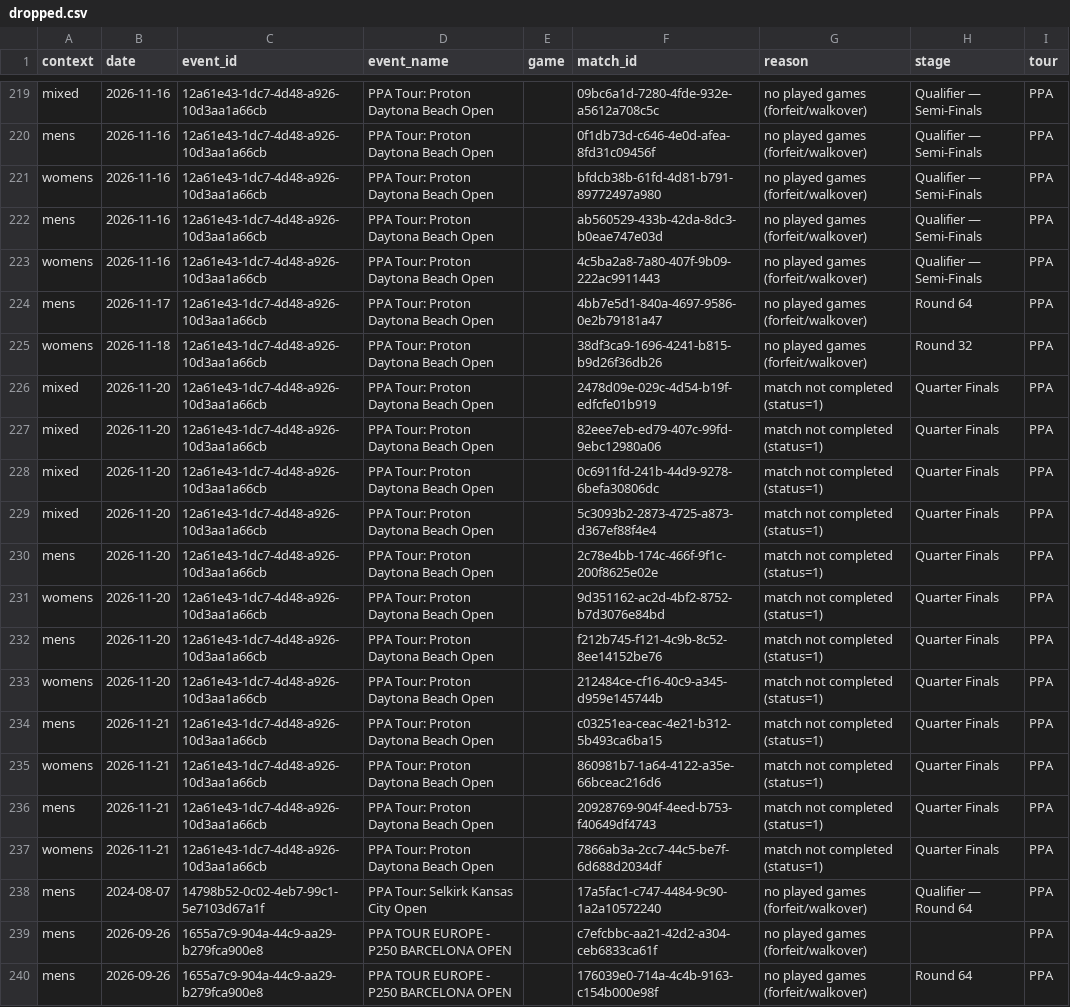
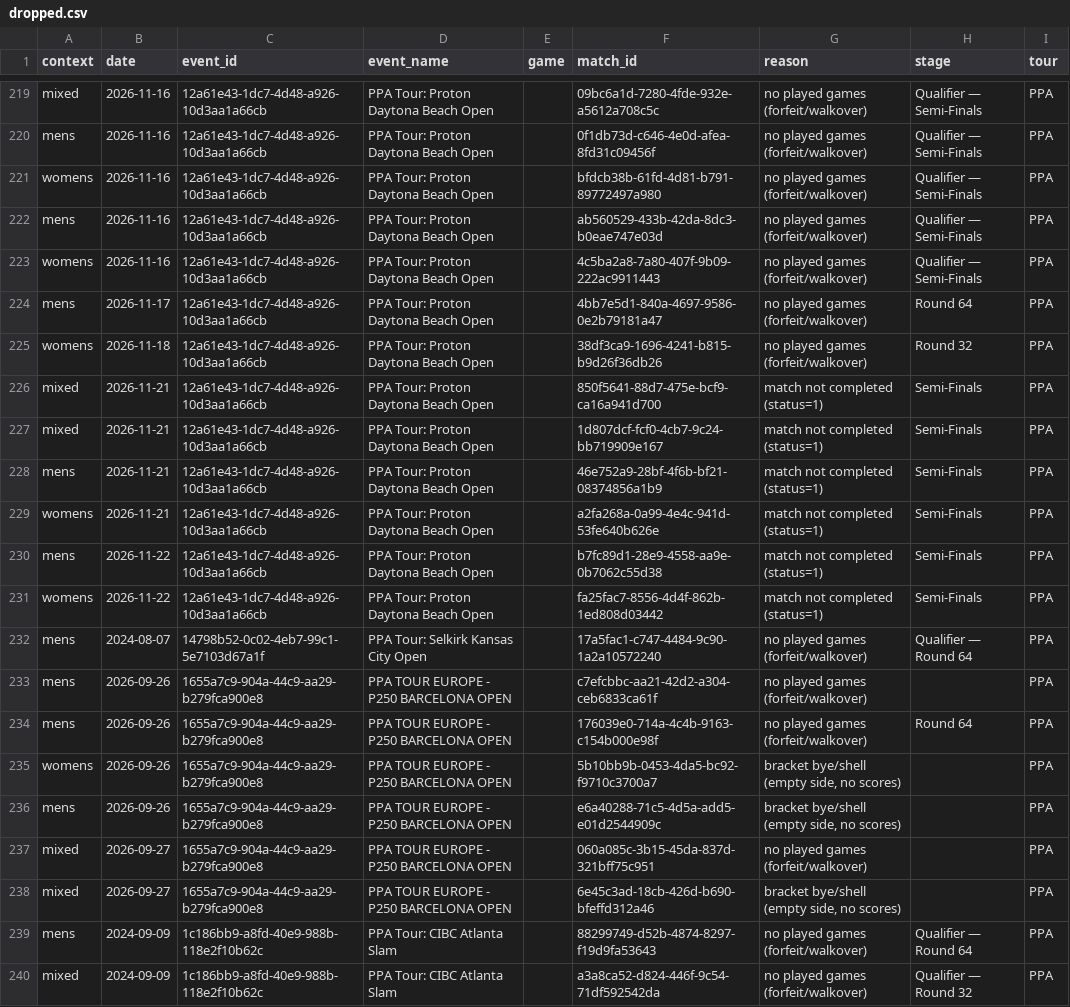
Before and after one commit to chad-murphy-data/pickleball, a CSV file: data/dropped.csv, drawn as a sheet; only a part is shown, gaps mark what is left out; the shorter side is filled out with more unchanged rows.

```diff
--- a/data/dropped.csv
+++ b/data/dropped.csv
@@ -225,14 +225,8 @@ mens,2026-11-17,12a61e43-1dc7-4d48-a926-10d3aa1a66cb,PPA Tour: Proton Daytona Be
 womens,2026-11-18,12a61e43-1dc7-4d48-a926-10d3aa1a66cb,PPA Tour: Proton Daytona Beach Open,,38df3ca9-1696-4241-b815-b9d26f36db26,no played games (forfeit/walkover),Round 32,PPA
-mixed,2026-11-20,12a61e43-1dc7-4d48-a926-10d3aa1a66cb,PPA Tour: Proton Daytona Beach Open,,2478d09e-029c-4d54-b19f-edfcfe01b919,match not completed (status=1),Quarter Finals,PPA
-mixed,2026-11-20,12a61e43-1dc7-4d48-a926-10d3aa1a66cb,PPA Tour: Proton Daytona Beach Open,,82eee7eb-ed79-407c-99fd-9ebc12980a06,match not completed (status=1),Quarter Finals,PPA
-mixed,2026-11-20,12a61e43-1dc7-4d48-a926-10d3aa1a66cb,PPA Tour: Proton Daytona Beach Open,,0c6911fd-241b-44d9-9278-6befa30806dc,match not completed (status=1),Quarter Finals,PPA
-mixed,2026-11-20,12a61e43-1dc7-4d48-a926-10d3aa1a66cb,PPA Tour: Proton Daytona Beach Open,,5c3093b2-2873-4725-a873-d367ef88f4e4,match not completed (status=1),Quarter Finals,PPA
-mens,2026-11-20,12a61e43-1dc7-4d48-a926-10d3aa1a66cb,PPA Tour: Proton Daytona Beach Open,,2c78e4bb-174c-466f-9f1c-200f8625e02e,match not completed (status=1),Quarter Finals,PPA
-womens,2026-11-20,12a61e43-1dc7-4d48-a926-10d3aa1a66cb,PPA Tour: Proton Daytona Beach Open,,9d351162-ac2d-4bf2-8752-b7d3076e84bd,match not completed (status=1),Quarter Finals,PPA
-mens,2026-11-20,12a61e43-1dc7-4d48-a926-10d3aa1a66cb,PPA Tour: Proton Daytona Beach Open,,f212b745-f121-4c9b-8c52-8ee14152be76,match not completed (status=1),Quarter Finals,PPA
-womens,2026-11-20,12a61e43-1dc7-4d48-a926-10d3aa1a66cb,PPA Tour: Proton Daytona Beach Open,,212484ce-cf16-40c9-a345-d959e145744b,match not completed (status=1),Quarter Finals,PPA
-mens,2026-11-21,12a61e43-1dc7-4d48-a926-10d3aa1a66cb,PPA Tour: Proton Daytona Beach Open,,c03251ea-ceac-4e21-b312-5b493ca6ba15,match not completed (status=1),Quarter Finals,PPA
-womens,2026-11-21,12a61e43-1dc7-4d48-a926-10d3aa1a66cb,PPA Tour: Proton Daytona Beach Open,,860981b7-1a64-4122-a35e-66bceac216d6,match not completed (status=1),Quarter Finals,PPA
-mens,2026-11-21,12a61e43-1dc7-4d48-a926-10d3aa1a66cb,PPA Tour: Proton Daytona Beach Open,,20928769-904f-4eed-b753-f40649df4743,match not completed (status=1),Quarter Finals,PPA
-womens,2026-11-21,12a61e43-1dc7-4d48-a926-10d3aa1a66cb,PPA Tour: Proton Daytona Beach Open,,7866ab3a-2cc7-44c5-be7f-6d688d2034df,match not completed (status=1),Quarter Finals,PPA
+mixed,2026-11-21,12a61e43-1dc7-4d48-a926-10d3aa1a66cb,PPA Tour: Proton Daytona Beach Open,,850f5641-88d7-475e-bcf9-ca16a941d700,match not completed (status=1),Semi-Finals,PPA
+mixed,2026-11-21,12a61e43-1dc7-4d48-a926-10d3aa1a66cb,PPA Tour: Proton Daytona Beach Open,,1d807dcf-fcf0-4cb7-9c24-bb719909e167,match not completed (status=1),Semi-Finals,PPA
+mens,2026-11-21,12a61e43-1dc7-4d48-a926-10d3aa1a66cb,PPA Tour: Proton Daytona Beach Open,,46e752a9-28bf-4f6b-bf21-08374856a1b9,match not completed (status=1),Semi-Finals,PPA
+womens,2026-11-21,12a61e43-1dc7-4d48-a926-10d3aa1a66cb,PPA Tour: Proton Daytona Beach Open,,a2fa268a-0a99-4e4c-941d-53fe640b626e,match not completed (status=1),Semi-Finals,PPA
+mens,2026-11-22,12a61e43-1dc7-4d48-a926-10d3aa1a66cb,PPA Tour: Proton Daytona Beach Open,,b7fc89d1-28e9-4558-aa9e-0b7062c55d38,match not completed (status=1),Semi-Finals,PPA
+womens,2026-11-22,12a61e43-1dc7-4d48-a926-10d3aa1a66cb,PPA Tour: Proton Daytona Beach Open,,fa25fac7-8556-4d4f-862b-1ed808d03442,match not completed (status=1),Semi-Finals,PPA
 mens,2024-08-07,14798b52-0c02-4eb7-99c1-5e7103d67a1f,PPA Tour: Selkirk Kansas City Open,,17a5fac1-c747-4484-9c90-1a2a10572240,no played games (forfeit/walkover),Qualifier — Round 64,PPA
```
Also changed, not shown: data/singles_players.csv, 6 other files.
